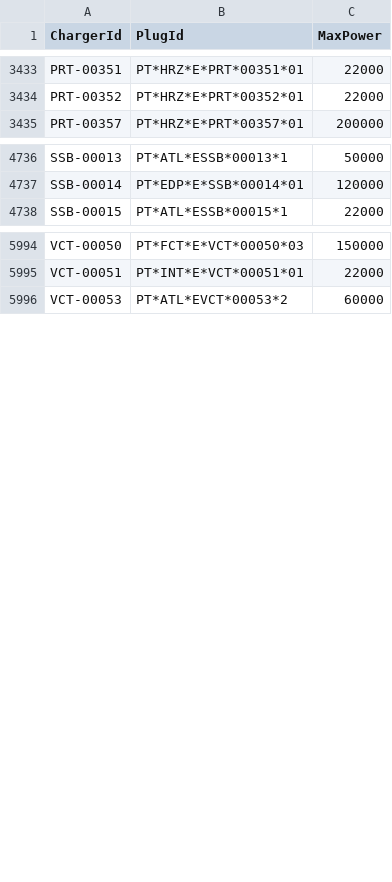
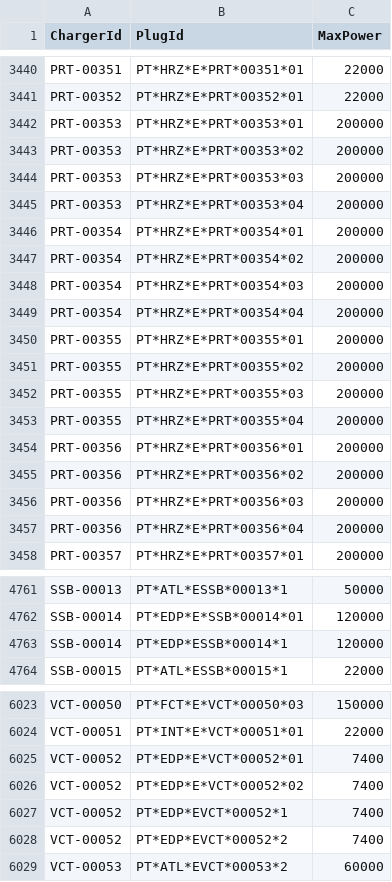
Before and after one commit to pmreis/emobility, a CSV file: data/outputs/PT_Plugs_NonChademo_2.csv, drawn as a sheet; only a part is shown, gaps mark what is left out; the diff covers the shown part only.

```diff
--- a/data/outputs/PT_Plugs_NonChademo_2.csv
+++ b/data/outputs/PT_Plugs_NonChademo_2.csv
@@ -3434,2 +3441,18 @@ PRT-00351,PT*HRZ*E*PRT*00351*01,22000
 PRT-00352,PT*HRZ*E*PRT*00352*01,22000
+PRT-00353,PT*HRZ*E*PRT*00353*01,200000
+PRT-00353,PT*HRZ*E*PRT*00353*02,200000
+PRT-00353,PT*HRZ*E*PRT*00353*03,200000
+PRT-00353,PT*HRZ*E*PRT*00353*04,200000
+PRT-00354,PT*HRZ*E*PRT*00354*01,200000
+PRT-00354,PT*HRZ*E*PRT*00354*02,200000
+PRT-00354,PT*HRZ*E*PRT*00354*03,200000
+PRT-00354,PT*HRZ*E*PRT*00354*04,200000
+PRT-00355,PT*HRZ*E*PRT*00355*01,200000
+PRT-00355,PT*HRZ*E*PRT*00355*02,200000
+PRT-00355,PT*HRZ*E*PRT*00355*03,200000
+PRT-00355,PT*HRZ*E*PRT*00355*04,200000
+PRT-00356,PT*HRZ*E*PRT*00356*01,200000
+PRT-00356,PT*HRZ*E*PRT*00356*02,200000
+PRT-00356,PT*HRZ*E*PRT*00356*03,200000
+PRT-00356,PT*HRZ*E*PRT*00356*04,200000
 PRT-00357,PT*HRZ*E*PRT*00357*01,200000
@@ -4737,2 +4762,3 @@ SSB-00013,PT*ATL*ESSB*00013*1,50000
 SSB-00014,PT*EDP*E*SSB*00014*01,120000
+SSB-00014,PT*EDP*ESSB*00014*1,120000
 SSB-00015,PT*ATL*ESSB*00015*1,22000
@@ -5995,2 +6024,6 @@ VCT-00050,PT*FCT*E*VCT*00050*03,150000
 VCT-00051,PT*INT*E*VCT*00051*01,22000
+VCT-00052,PT*EDP*E*VCT*00052*01,7400
+VCT-00052,PT*EDP*E*VCT*00052*02,7400
+VCT-00052,PT*EDP*EVCT*00052*1,7400
+VCT-00052,PT*EDP*EVCT*00052*2,7400
 VCT-00053,PT*ATL*EVCT*00053*2,60000
```
Also changed, not shown: 19 added rows and 5 edited cells elsewhere in this file, data/outputs/PT_Chargers.csv, data/outputs/PT_Chargers_New_Today.csv, 5 other files.
